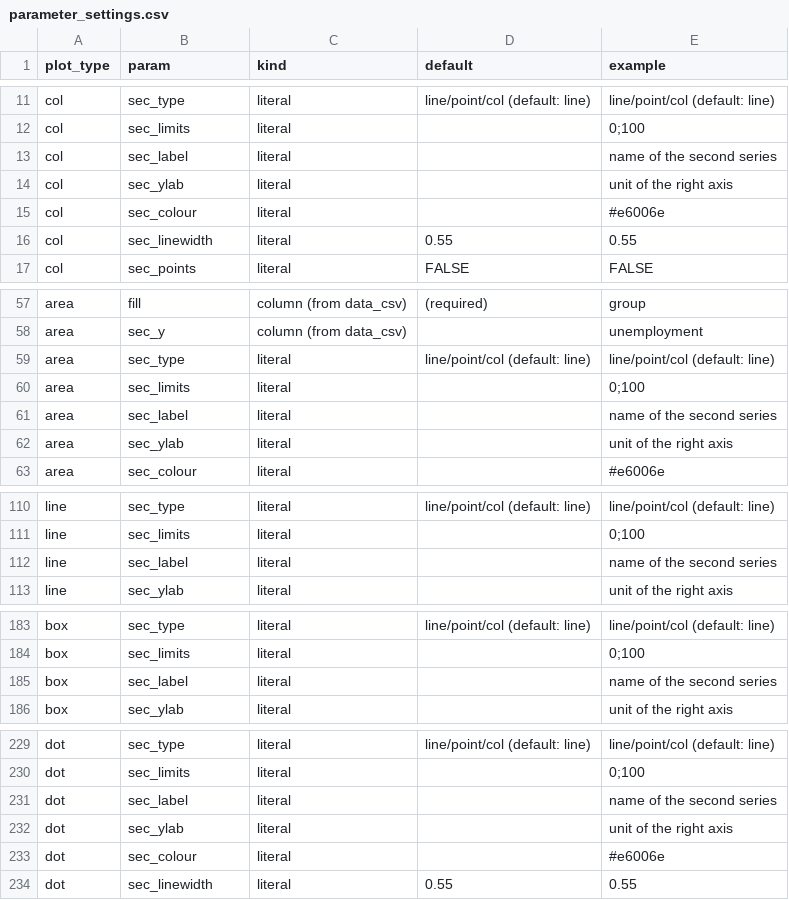
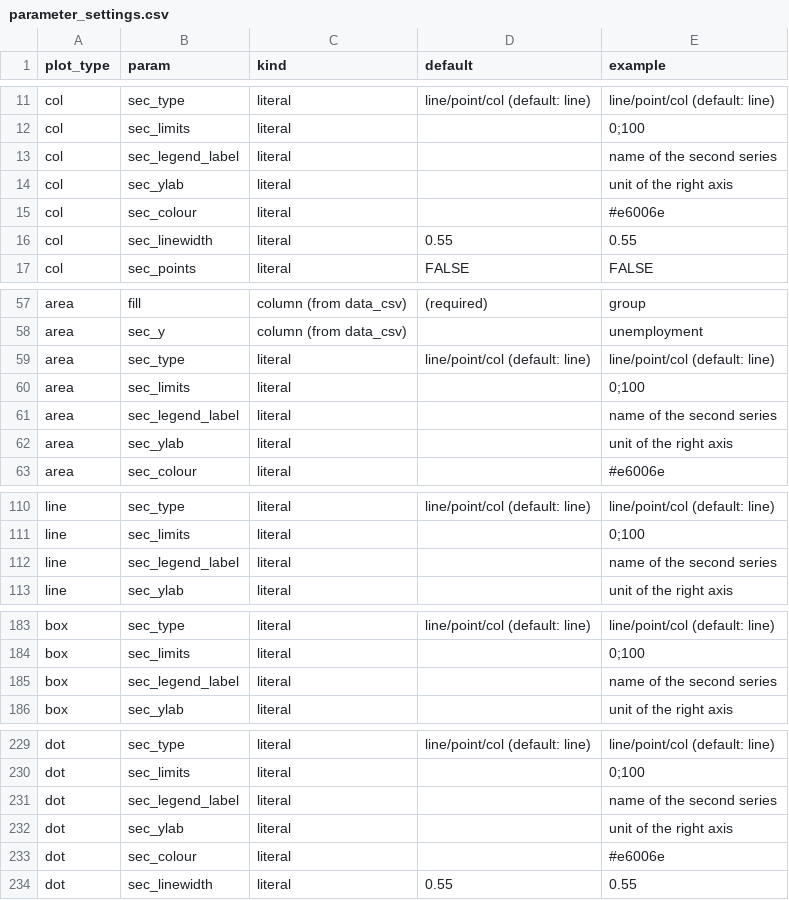
Before and after one commit to joris-klingen/ggcpb, a CSV file: inst/extdata/parameter_settings.csv, drawn as a sheet; only a part is shown, gaps mark what is left out.

```diff
--- a/inst/extdata/parameter_settings.csv
+++ b/inst/extdata/parameter_settings.csv
@@ -12,3 +12,3 @@
 "col","sec_limits","literal","","0;100"
-"col","sec_label","literal","","name of the second series"
+"col","sec_legend_label","literal","","name of the second series"
 "col","sec_ylab","literal","","unit of the right axis"
@@ -60,3 +60,3 @@
 "area","sec_limits","literal","","0;100"
-"area","sec_label","literal","","name of the second series"
+"area","sec_legend_label","literal","","name of the second series"
 "area","sec_ylab","literal","","unit of the right axis"
@@ -111,3 +111,3 @@
 "line","sec_limits","literal","","0;100"
-"line","sec_label","literal","","name of the second series"
+"line","sec_legend_label","literal","","name of the second series"
 "line","sec_ylab","literal","","unit of the right axis"
@@ -184,3 +184,3 @@
 "box","sec_limits","literal","","0;100"
-"box","sec_label","literal","","name of the second series"
+"box","sec_legend_label","literal","","name of the second series"
 "box","sec_ylab","literal","","unit of the right axis"
@@ -230,3 +230,3 @@
 "dot","sec_limits","literal","","0;100"
-"dot","sec_label","literal","","name of the second series"
+"dot","sec_legend_label","literal","","name of the second series"
 "dot","sec_ylab","literal","","unit of the right axis"
```
Also changed, not shown: inst/autogenerate_plots/params.csv, inst/extdata/import_example_params.csv, 15 other files.
